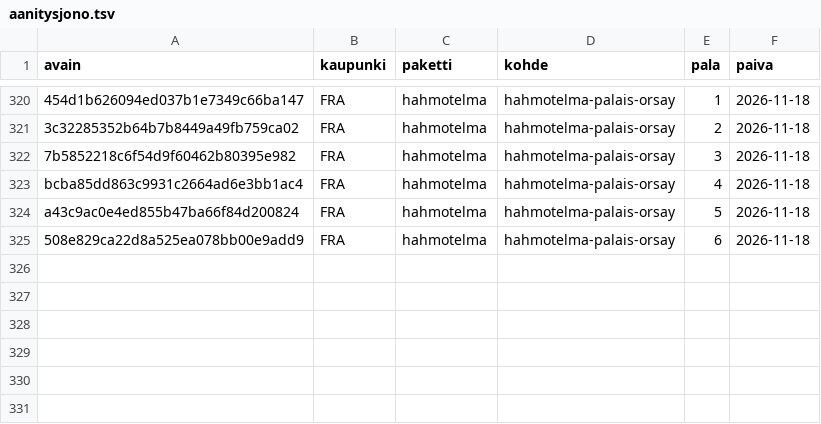
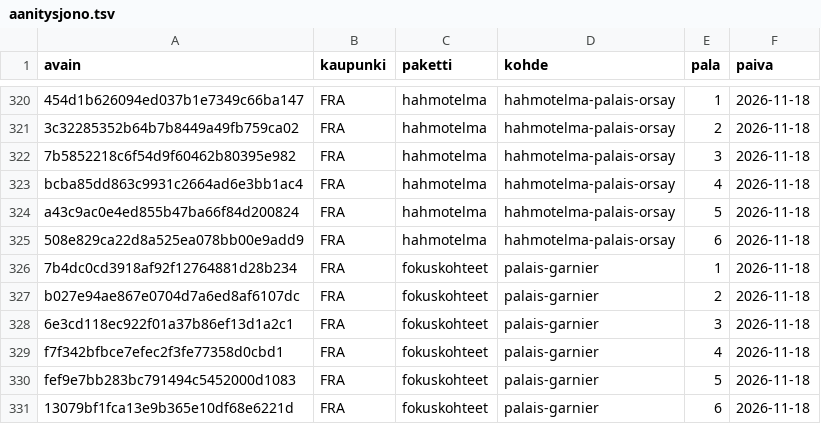
Before and after one commit to ravelius/Matkakirja, a TSV file: data/aanitysjono.tsv, drawn as a sheet; only a part is shown, gaps mark what is left out; the diff names each change by its address in the sheet, - before the commit and + after, or states it on an @@ line.

```diff
--- a/data/aanitysjono.tsv
+++ b/data/aanitysjono.tsv
+row 326: 7b4dc0cd3918af92f12764881d28b234 | FRA | fokuskohteet | palais-garnier | 1 | 2026-11-18
+row 327: b027e94ae867e0704d7a6ed8af6107dc | FRA | fokuskohteet | palais-garnier | 2 | 2026-11-18
+row 328: 6e3cd118ec922f01a37b86ef13d1a2c1 | FRA | fokuskohteet | palais-garnier | 3 | 2026-11-18
+row 329: f7f342bfbce7efec2f3fe77358d0cbd1 | FRA | fokuskohteet | palais-garnier | 4 | 2026-11-18
+row 330: fef9e7bb283bc791494c5452000d1083 | FRA | fokuskohteet | palais-garnier | 5 | 2026-11-18
+row 331: 13079bf1fca13e9b365e10df68e6221d | FRA | fokuskohteet | palais-garnier | 6 | 2026-11-18
```
Also changed, not shown: 5 other files.
